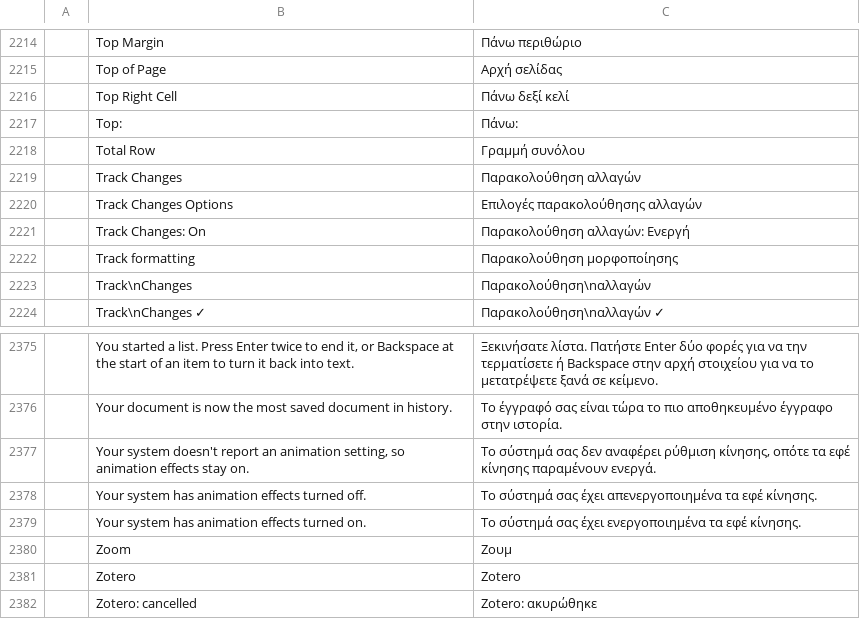
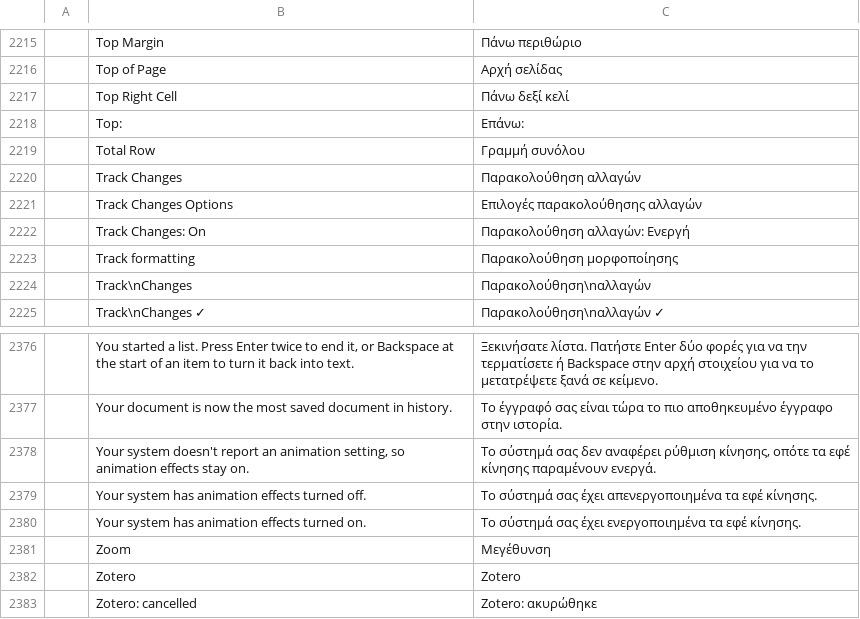
Before and after one commit to storytold/craft-i18n, a TSV file: locales/el/wordcraft.tsv, drawn as a sheet; only a part is shown, gaps mark what is left out; addresses are those after the commit; the diff covers the shown part only; the diff names each change by its address in the sheet, - before the commit and + after, or states it on an @@ line.

```diff
--- a/locales/el/wordcraft.tsv
+++ b/locales/el/wordcraft.tsv
-C2218: Πάνω:
+C2218: Επάνω:
-C2381: Ζουμ
+C2381: Μεγέθυνση
```
Also changed, not shown: 1 added row and 14 edited cells elsewhere in this file.
